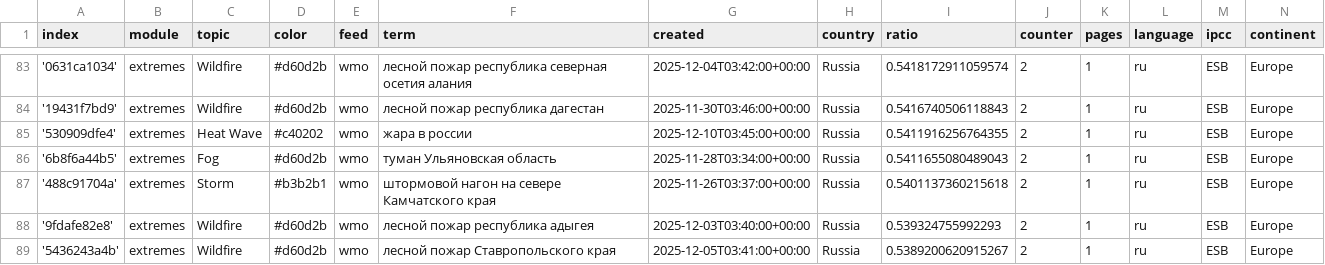
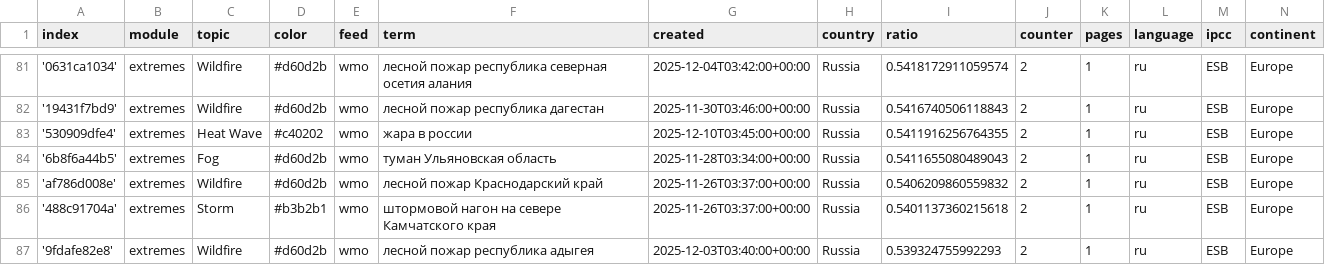
Before and after one commit to Leoniews/russianExtremes, a CSV file: terms.csv, drawn as a sheet; only a part is shown, gaps mark what is left out; the shorter side is filled out with more unchanged rows; the diff covers the shown part only; the diff names each change by its address in the sheet, - before the commit and + after, or states it on an @@ line.

```diff
--- a/terms.csv
+++ b/terms.csv
+row 85: 'af786d008e' | extremes | Wildfire | #d60d2b | wmo | лесной пожар Краснодарский край | 2025-11-26T03:37:00+00:00 | Russia | 0.5406209860559832 | 2 | 1 | ru | ESB | Europe
```
Also changed, not shown: 2 added rows and 4 removed rows elsewhere in this file.
